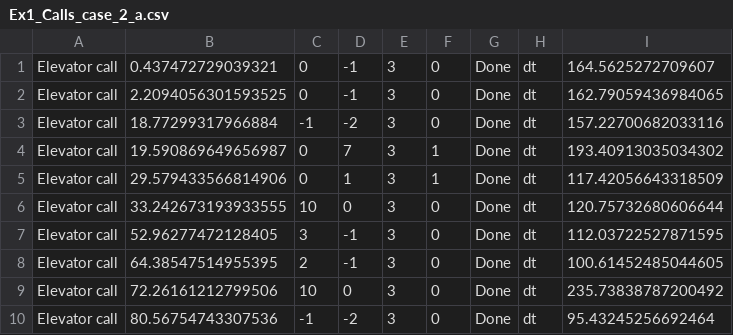
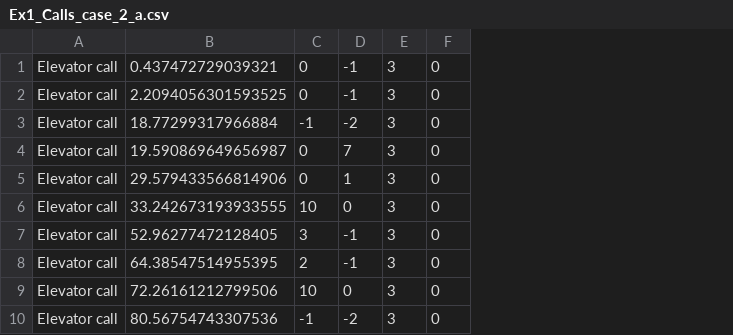
Before and after one commit to amirg00/OOP_Ex1, a CSV file: src/Ex1_Calls_case_2_a.csv, drawn as a sheet; the diff names each change by its address in the sheet, - before the commit and + after, or states it on an @@ line.

```diff
--- a/src/Ex1_Calls_case_2_a.csv
+++ b/src/Ex1_Calls_case_2_a.csv
-column G, rows 1-10: all Done
-column H, rows 1-10: all dt
-column I, rows 1-10: 164.5625272709607 | 162.79059436984065 | 157.22700682033116 | 193.40913035034302 | 117.42056643318509 | 120.75732680606644 | 112.03722527871595 | 100.61452485044605 | 235.73838787200492 | 95.43245256692464
-F4:F5: 1
+F4:F5: 0
```
Also changed, not shown: 6 other files.
